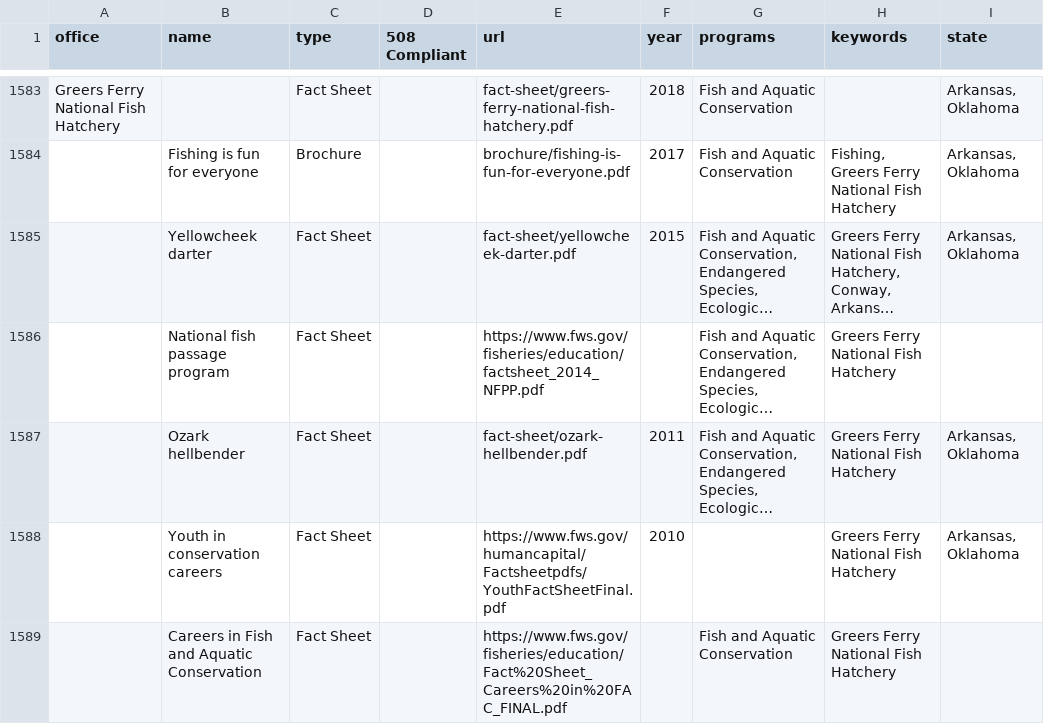
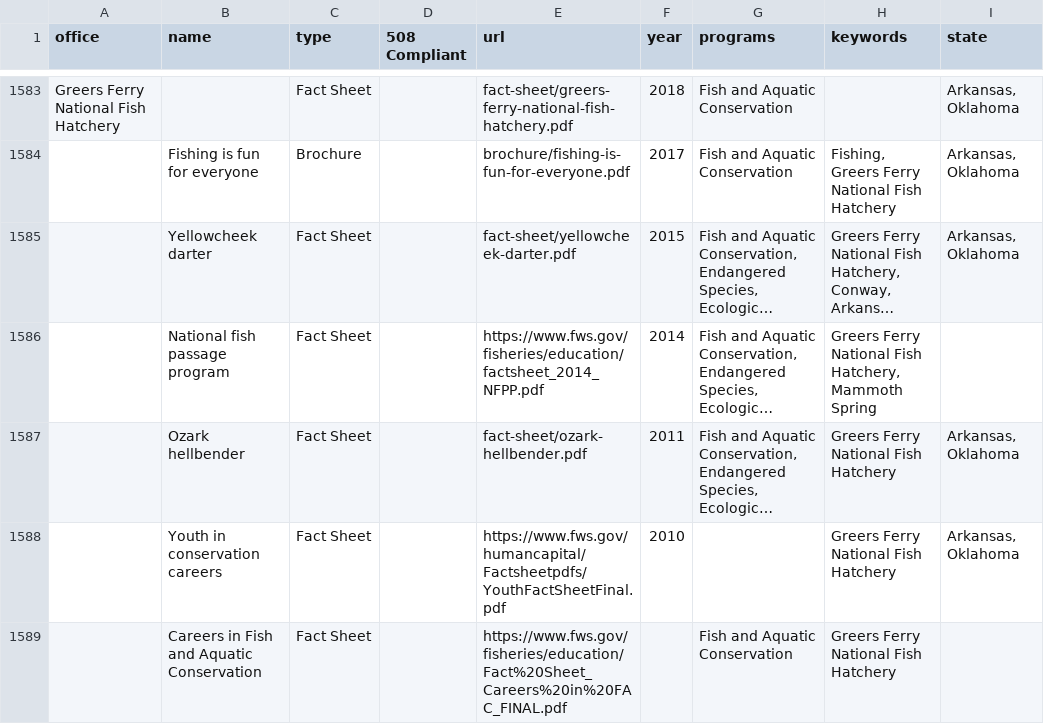
Before and after one commit to ktaylor63/southeast, a CSV file: src/data/reading-room-documents.csv, drawn as a sheet; only a part is shown, gaps mark what is left out; long unchanged cells end in …; the diff covers the shown part only; the diff names each change by its address in the sheet, - before the commit and + after, or states it on an @@ line.

Commit message:
Update pdfs and reading room index

```diff
--- a/src/data/reading-room-documents.csv
+++ b/src/data/reading-room-documents.csv
-F1586 (year): (empty)
+F1586 (year): 2014
-H1586 (keywords): Greers Ferry National Fish Hatchery
+H1586 (keywords): Greers Ferry National Fish Hatchery, Mammoth Spring
```
Also changed, not shown: 2 added rows and 5 edited cells elsewhere in this file, 7 other files.
